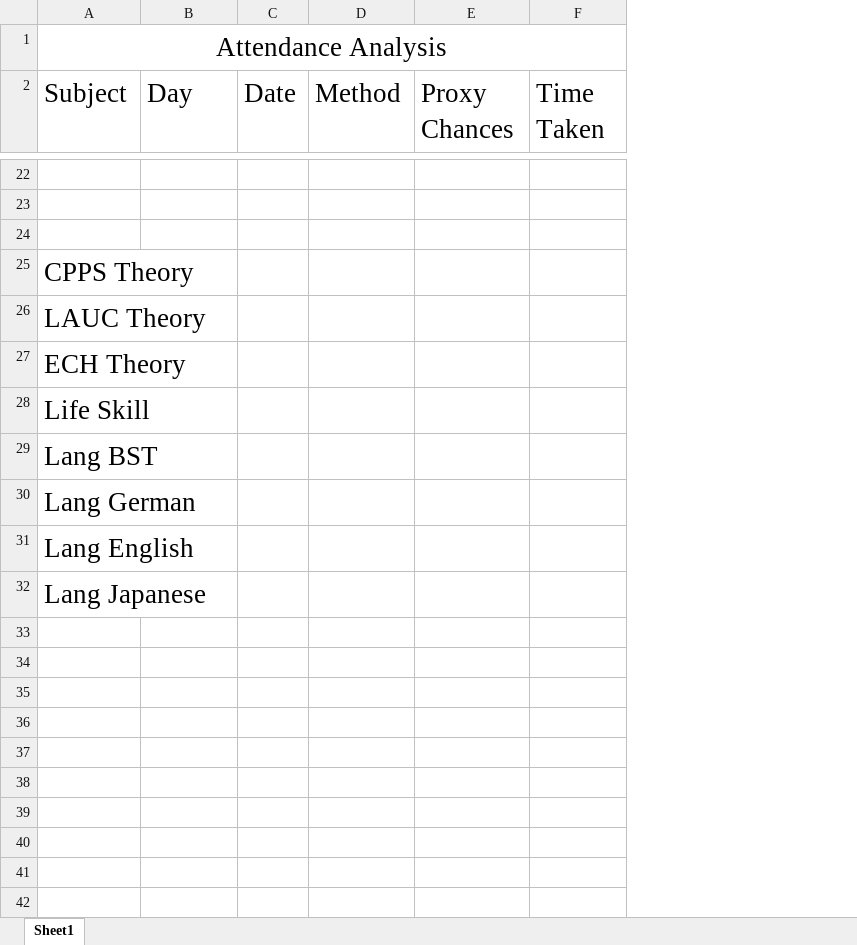
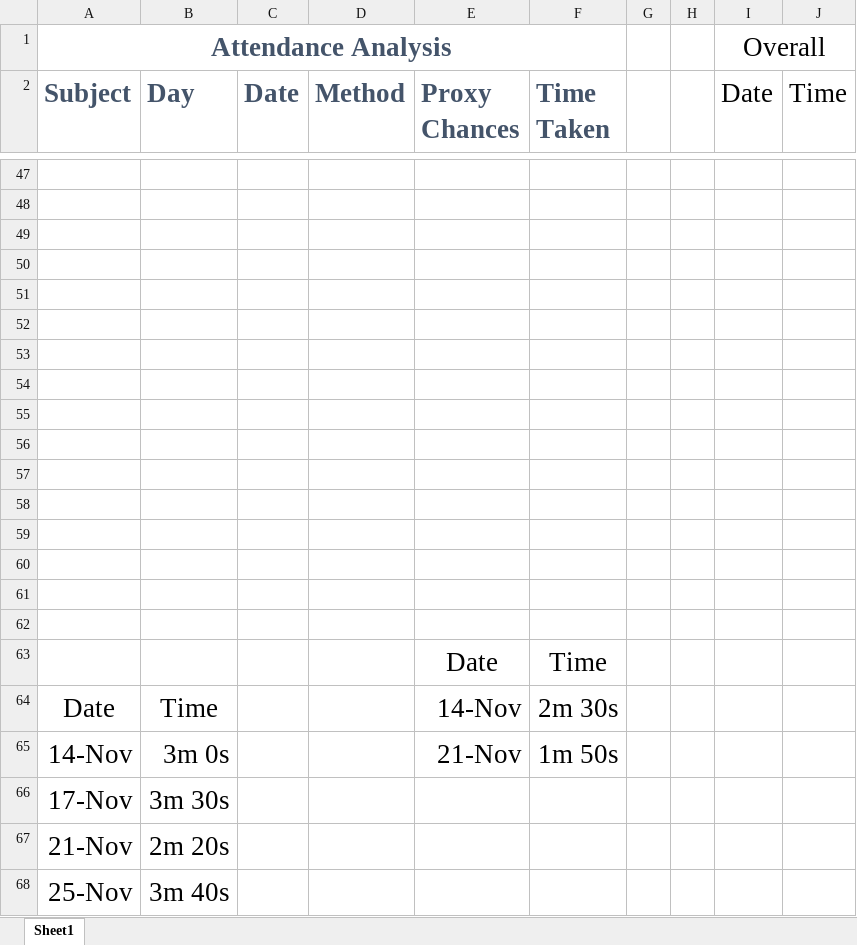
Before and after one commit to omkhanjodkar-dev/attendance-automation, an Excel workbook: Attendance Analysis.xlsx, sheet Sheet1, drawn as a sheet; only a part is shown, gaps mark what is left out; values as stored, in another font and other column widths than the file's, no borders; charts and pictures not drawn; addresses are those after the commit; the diff covers the shown part only; the diff names each change by its address in the sheet, - before the commit and + after, or states it on an @@ line.

```diff
--- a/Attendance Analysis.xlsx (sheet Sheet1)
+++ b/Attendance Analysis.xlsx (sheet Sheet1)
+column G, empty
+column H, empty
+column I (Date), row 1: Overall
+column J (Time), empty
@@ A1 bold: off → on, text colour: black → #44546A @@
@@ A2:F2 bold: off → on, text colour: black → #44546A @@
-A50 (Subject): CPPS Theory
+A50 (Subject): (empty)
-A51 (Subject): LAUC Theory
+A51 (Subject): (empty)
-A52 (Subject): ECH Theory
+A52 (Subject): (empty)
-A53 (Subject): Life Skill
+A53 (Subject): (empty)
-A54 (Subject): Lang BST
+A54 (Subject): (empty)
-A55 (Subject): Lang German
+A55 (Subject): (empty)
-A56 (Subject): Lang English
+A56 (Subject): (empty)
-A57 (Subject): Lang Japanese
+A57 (Subject): (empty)
+row 58: (empty)
+row 59: (empty)
+row 60: (empty)
+row 61: (empty)
+row 62: (empty)
+row 63:  |  |  |  | Date | Time
+row 64: Date | Time |  |  | 14-Nov | 2m 30s
+row 65: 14-Nov | 3m 0s |  |  | 21-Nov | 1m 50s
+row 66: 17-Nov | 3m 30s
+row 67: 21-Nov | 2m 20s
+row 68: 25-Nov | 3m 40s
```
Also changed, not shown: 25 added rows and 24 edited cells elsewhere in this sheet, charts or pictures, 10 other files.
